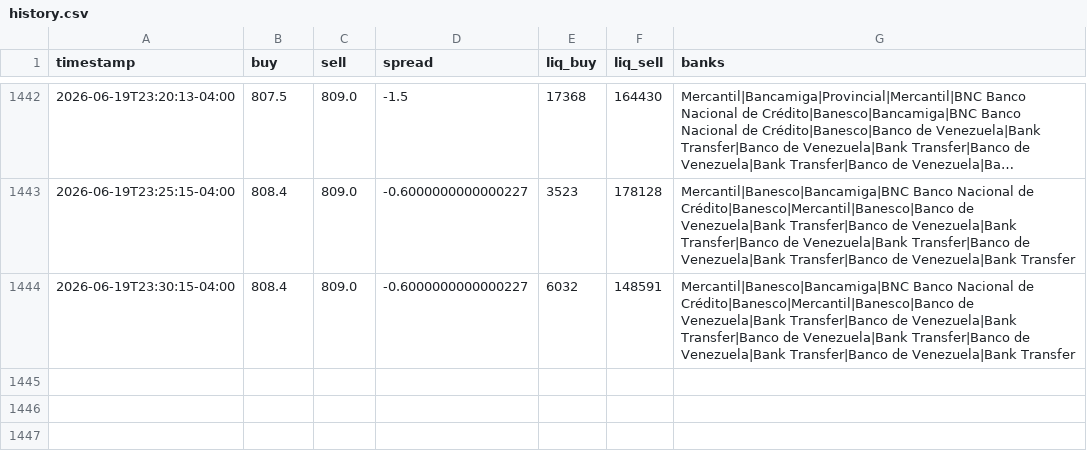
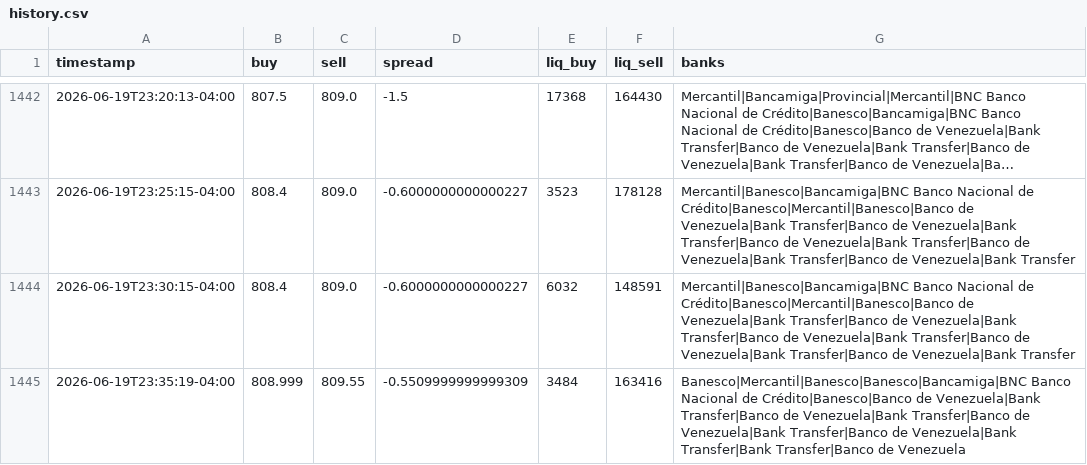
Before and after one commit to aamirhalabi/P2P-BOT-ADVICE, a CSV file: data/history.csv, drawn as a sheet; only a part is shown, gaps mark what is left out; long unchanged cells end in …; the diff names each change by its address in the sheet, - before the commit and + after, or states it on an @@ line.

Commit message:
historial 2026-06-20 03:35

```diff
--- a/data/history.csv
+++ b/data/history.csv
+row 1445: 2026-06-19T23:35:19-04:00 | 808.999 | 809.55 | -0.5509999999999309 | 3484 | 163416 | Banesco|Mercantil|Banesco|Banesco|Bancamiga|BNC Banco Nacional de Crédito|Banesco|Banco de Venezuela|Bank Transfer|Banco de Venezuela|Bank Transfer|Banco de Venezuela|Bank Transfer|Banco de Venezuela|Bank Transfer|Bank Transfer|Banco de Venezuela
```
